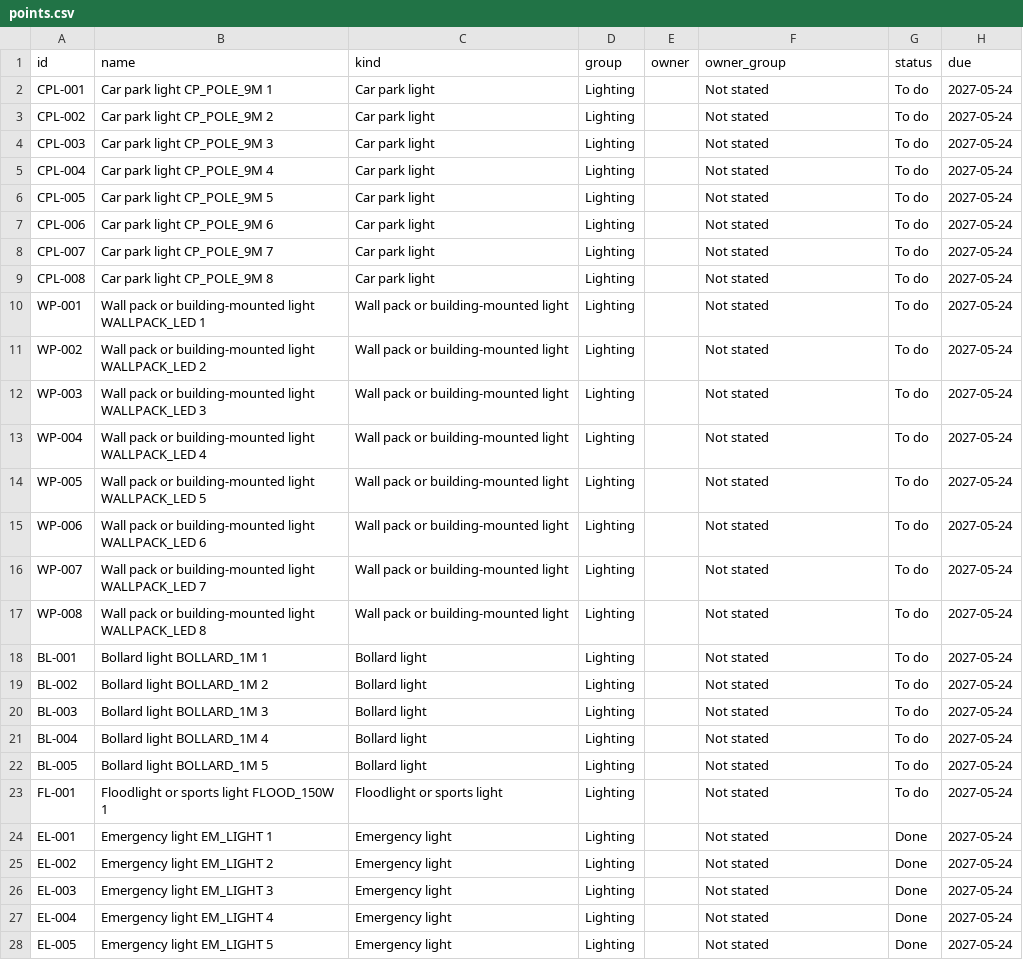
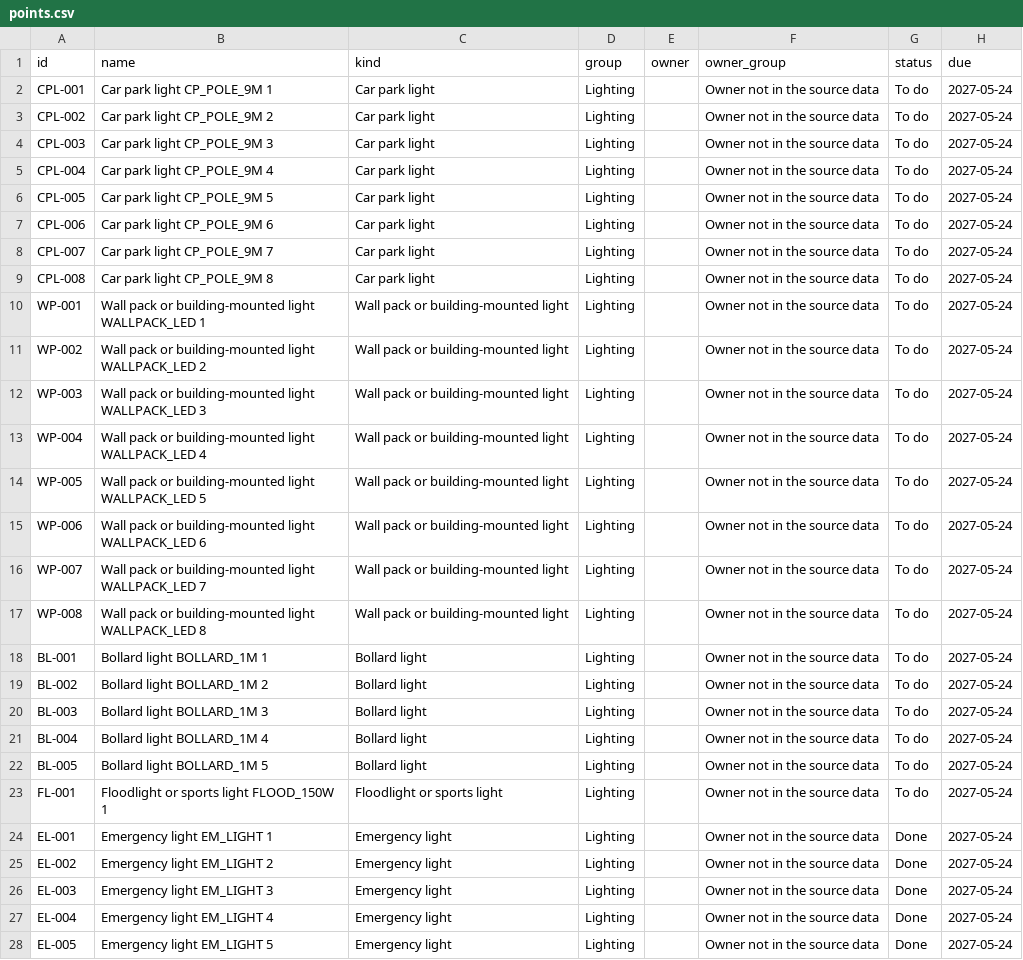
Before and after one commit to cjmuldoon/plotlay-inspection-points, a CSV file: data/site/points.csv, drawn as a sheet; only a part is shown; the diff covers the shown part only; the diff names each change by its address in the sheet, - before the commit and + after, or states it on an @@ line.

```diff
--- a/data/site/points.csv
+++ b/data/site/points.csv
-F2:F28 (owner_group): Not stated
+F2:F28 (owner_group): Owner not in the source data
```
Also changed, not shown: 11 edited cells elsewhere in this file, data/repairs.csv, 7 other files.
